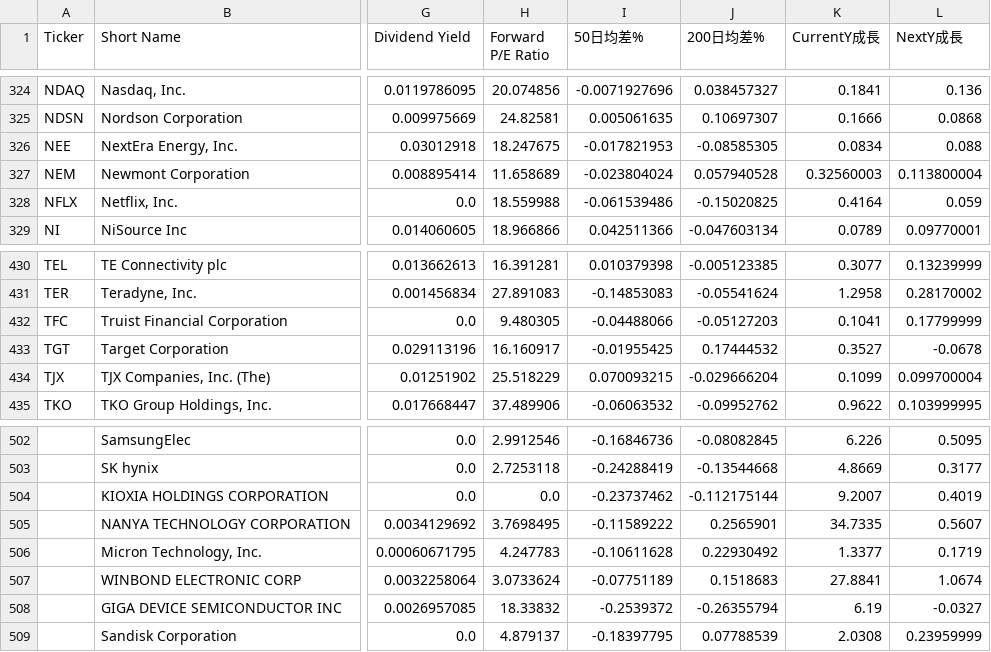
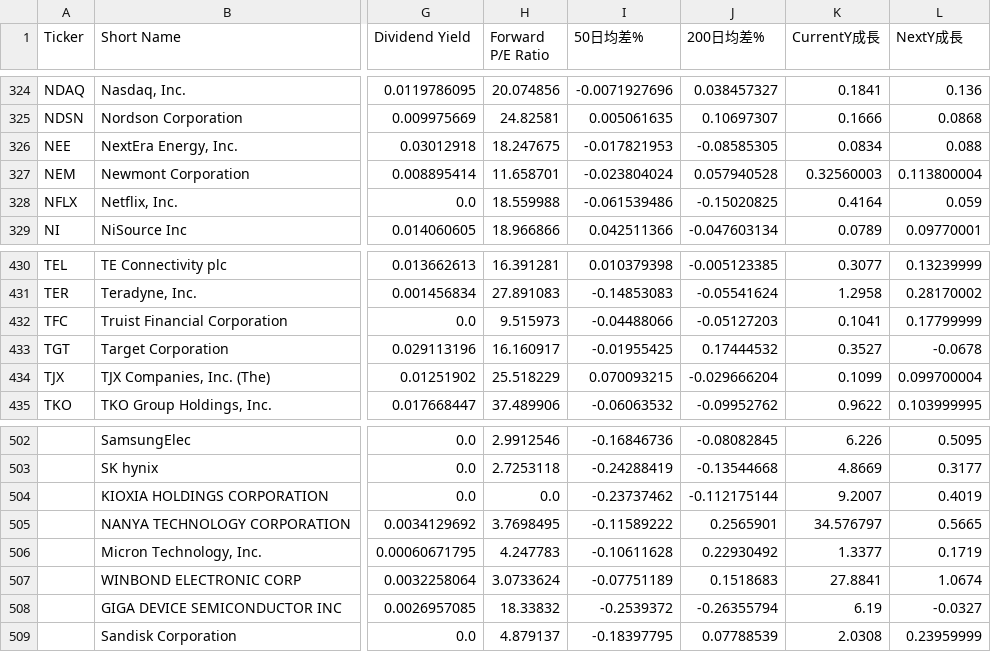
Before and after one commit to chenyicheng2008/sp500-OHLC, a CSV file: data/weekly_reutin/SP550_memory_combined.csv, drawn as a sheet; only a part is shown, gaps mark what is left out; the diff names each change by its address in the sheet, - before the commit and + after, or states it on an @@ line.

```diff
--- a/data/weekly_reutin/SP550_memory_combined.csv
+++ b/data/weekly_reutin/SP550_memory_combined.csv
-H327 (Forward P/E Ratio): 11.658689
+H327 (Forward P/E Ratio): 11.658701
-H432 (Forward P/E Ratio): 9.480305
+H432 (Forward P/E Ratio): 9.515973
-K505 (CurrentY成長): 34.7335
+K505 (CurrentY成長): 34.576797
-L505 (NextY成長): 0.5607
+L505 (NextY成長): 0.5665
```
Also changed, not shown: data/weekly_reutin/Memory_data.csv, data/weekly_reutin/Memory_ohlc.csv, 2 other files.
